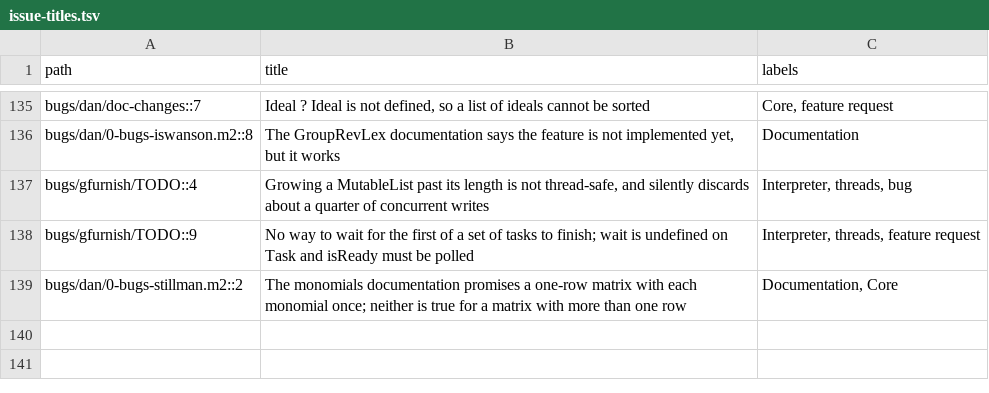
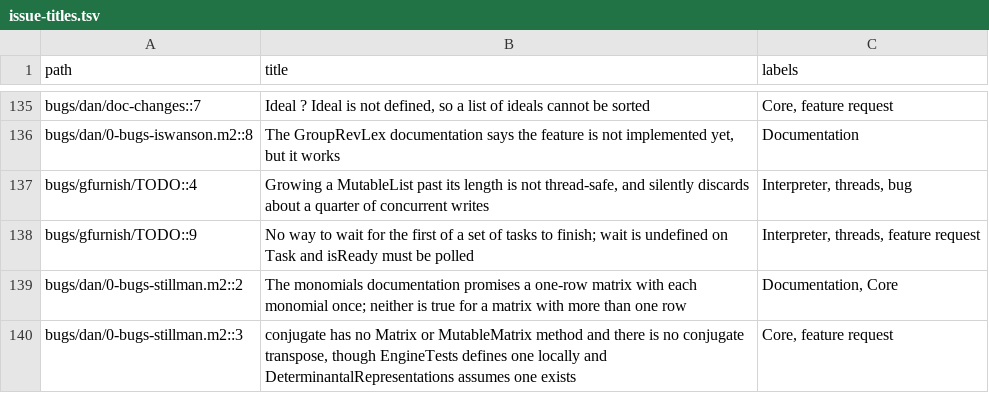
Before and after one commit to d-torrance/M2, a TSV file: bug-triage/issue-titles.tsv, drawn as a sheet; only a part is shown, gaps mark what is left out; the diff names each change by its address in the sheet, - before the commit and + after, or states it on an @@ line.

```diff
--- a/bug-triage/issue-titles.tsv
+++ b/bug-triage/issue-titles.tsv
+row 140: bugs/dan/0-bugs-stillman.m2::3 | conjugate has no Matrix or MutableMatrix method and there is no conjugate transpose, though EngineTests defines one locally and DeterminantalRepresentations assumes one exists | Core, feature request
```
Also changed, not shown: bug-triage/asks.tsv, bug-triage/catalog.tsv, 1 other file.
